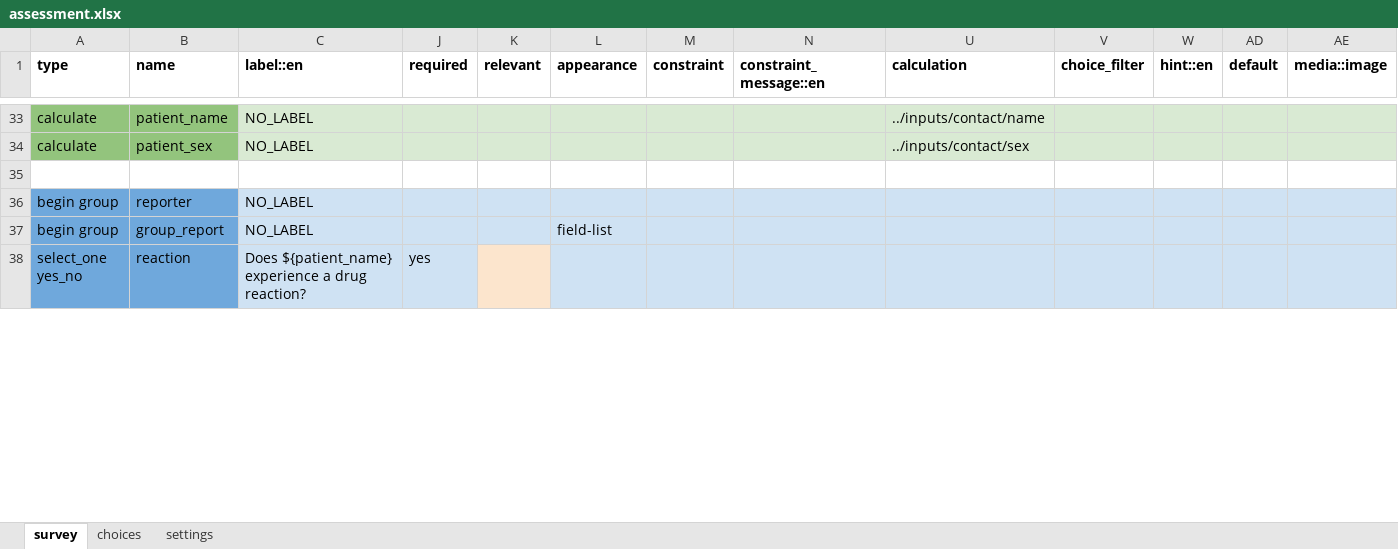
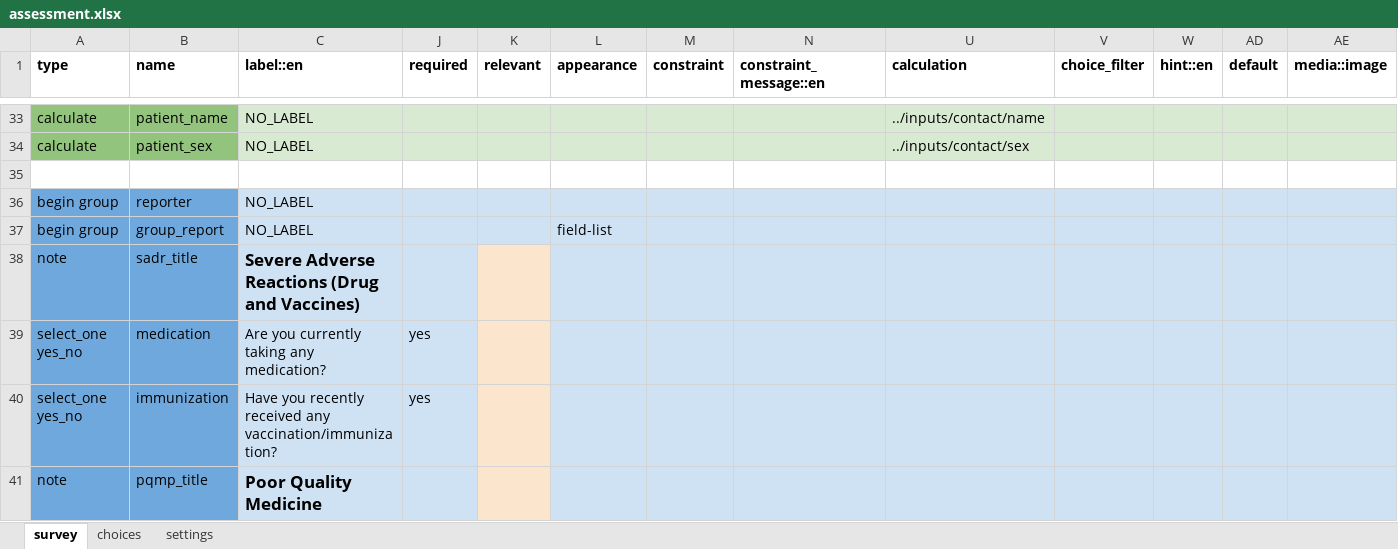
Before and after one commit to IntelliSOFT-Consulting/cht_pvers, an Excel workbook: cht_app/forms/app/assessment.xlsx, sheet survey, drawn as a sheet; only a part is shown, gaps mark what is left out; values as stored, in another font and other column widths than the file's, no borders; charts and pictures not drawn; addresses are those after the commit; rows hold the shown columns only; the diff covers the shown part only; the diff names each change by its address in the sheet, - before the commit and + after, or states it on an @@ line.

```diff
--- a/cht_app/forms/app/assessment.xlsx (sheet survey)
+++ b/cht_app/forms/app/assessment.xlsx (sheet survey)
+row 38: note | sadr_title | Severe Adverse Reactions (Drug and Vaccines)
-B39 (name): reaction
+B39 (name): medication
-C39 (label::en): Does ${patient_name} experience a drug reaction?
+C39 (label::en): Are you currently taking any medication?
+row 40: select_one yes_no | immunization | Have you recently received any vaccination/immunization? | yes
+row 41: note | pqmp_title | Poor Quality Medicine
```
Also changed, not shown: 3 added rows, 2 edited cells and cell formats elsewhere in this sheet, sheet settings, cht_app/forms/app/padr.xlsx, 27 other files.
